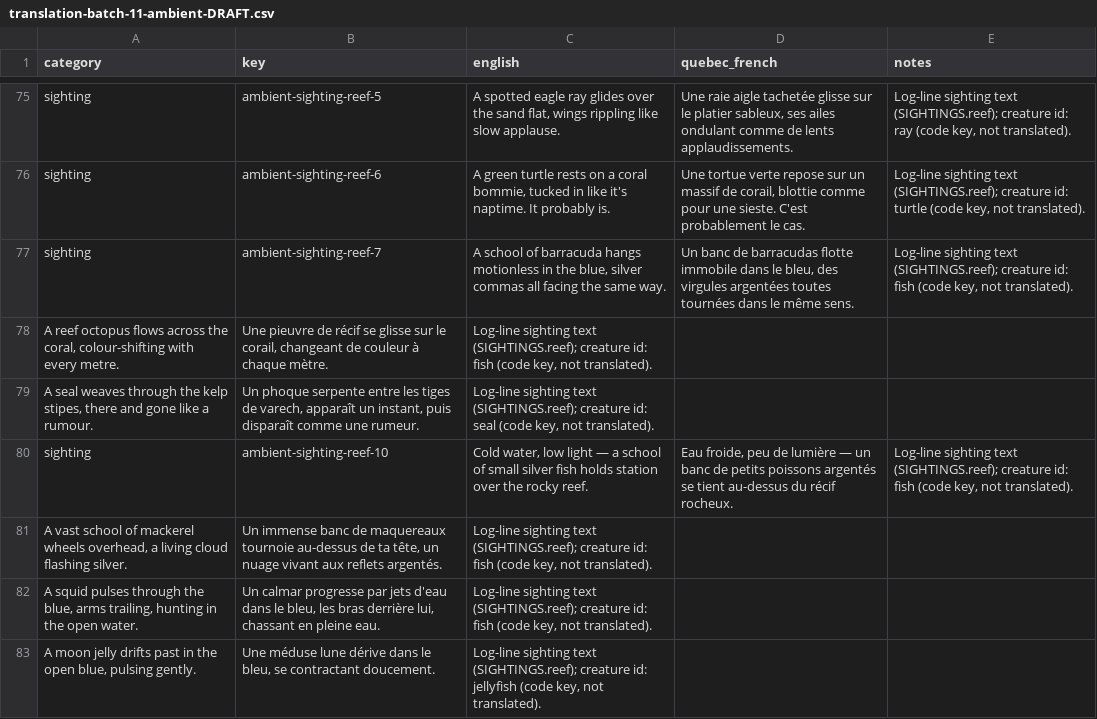
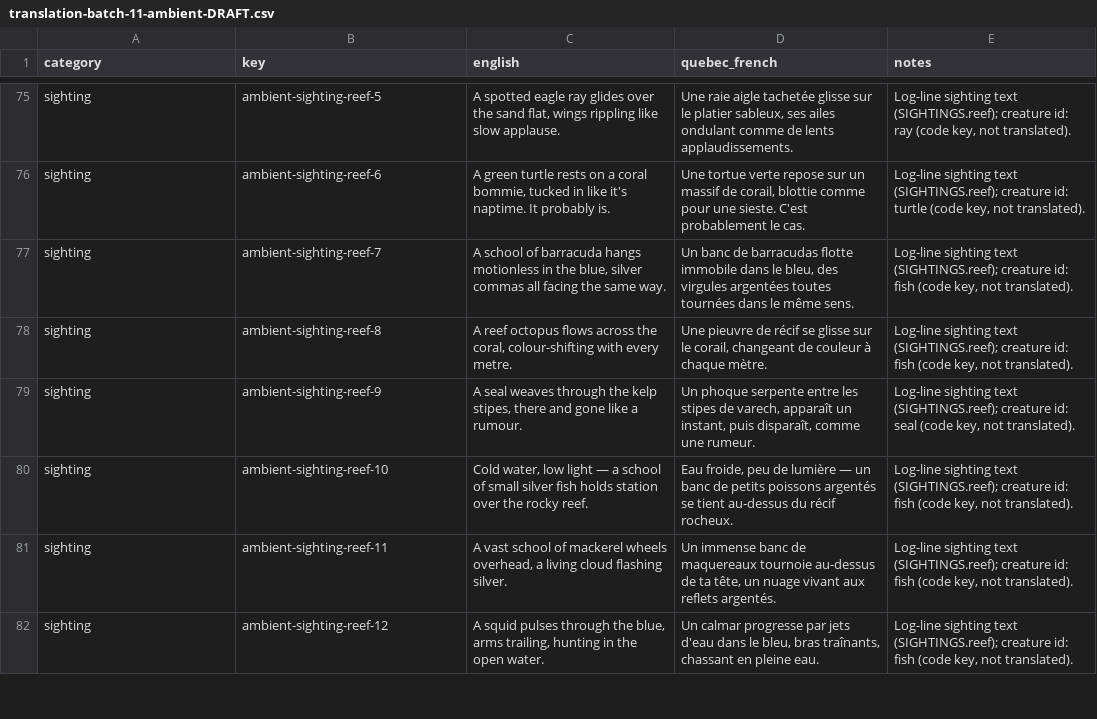
Before and after one commit to cyan-fox-avery/sur-la-piste-des-requins, a CSV file: translation-batch-11-ambient-DRAFT.csv, drawn as a sheet; only a part is shown, gaps mark what is left out; removed rows and columns are numbered as before the commit, all else as after; the diff covers the shown part only; the diff names each change by its address in the sheet, - before the commit and + after, or states it on an @@ line.

Commit message:
Apply Mira's 15 Batch 11 fixes (review 5646918620) — all targeted revisions, for sign-off

```diff
--- a/translation-batch-11-ambient-DRAFT.csv
+++ b/translation-batch-11-ambient-DRAFT.csv
-row 78: A reef octopus flows across the coral, colour-shifting with every metre. | Une pieuvre de récif se glisse sur le corail, changeant de couleur à chaque mètre. | Log-line sighting text (SIGHTINGS.reef); creature id: fish (code key, not translated).
-row 79: A seal weaves through the kelp stipes, there and gone like a rumour. | Un phoque serpente entre les tiges de varech, apparaît un instant, puis disparaît comme une rumeur. | Log-line sighting text (SIGHTINGS.reef); creature id: seal (code key, not translated).
+row 78: sighting | ambient-sighting-reef-8 | A reef octopus flows across the coral, colour-shifting with every metre. | Une pieuvre de récif se glisse sur le corail, changeant de couleur à chaque mètre. | Log-line sighting text (SIGHTINGS.reef); creature id: fish (code key, not translated).
+row 79: sighting | ambient-sighting-reef-9 | A seal weaves through the kelp stipes, there and gone like a rumour. | Un phoque serpente entre les stipes de varech, apparaît un instant, puis disparaît, comme une rumeur. | Log-line sighting text (SIGHTINGS.reef); creature id: seal (code key, not translated).
-row 81: A vast school of mackerel wheels overhead, a living cloud flashing silver. | Un immense banc de maquereaux tournoie au-dessus de ta tête, un nuage vivant aux reflets argentés. | Log-line sighting text (SIGHTINGS.reef); creature id: fish (code key, not translated).
-row 82: A squid pulses through the blue, arms trailing, hunting in the open water. | Un calmar progresse par jets d'eau dans le bleu, les bras derrière lui, chassant en pleine eau. | Log-line sighting text (SIGHTINGS.reef); creature id: fish (code key, not translated).
-row 83: A moon jelly drifts past in the open blue, pulsing gently. | Une méduse lune dérive dans le bleu, se contractant doucement. | Log-line sighting text (SIGHTINGS.reef); creature id: jellyfish (code key, not translated).
+row 81: sighting | ambient-sighting-reef-11 | A vast school of mackerel wheels overhead, a living cloud flashing silver. | Un immense banc de maquereaux tournoie au-dessus de ta tête, un nuage vivant aux reflets argentés. | Log-line sighting text (SIGHTINGS.reef); creature id: fish (code key, not translated).
+row 82: sighting | ambient-sighting-reef-12 | A squid pulses through the blue, arms trailing, hunting in the open water. | Un calmar progresse par jets d'eau dans le bleu, bras traînants, chassant en pleine eau. | Log-line sighting text (SIGHTINGS.reef); creature id: fish (code key, not translated).
```
Also changed, not shown: 18 added rows, 17 removed rows and 1 edited cell elsewhere in this file.
